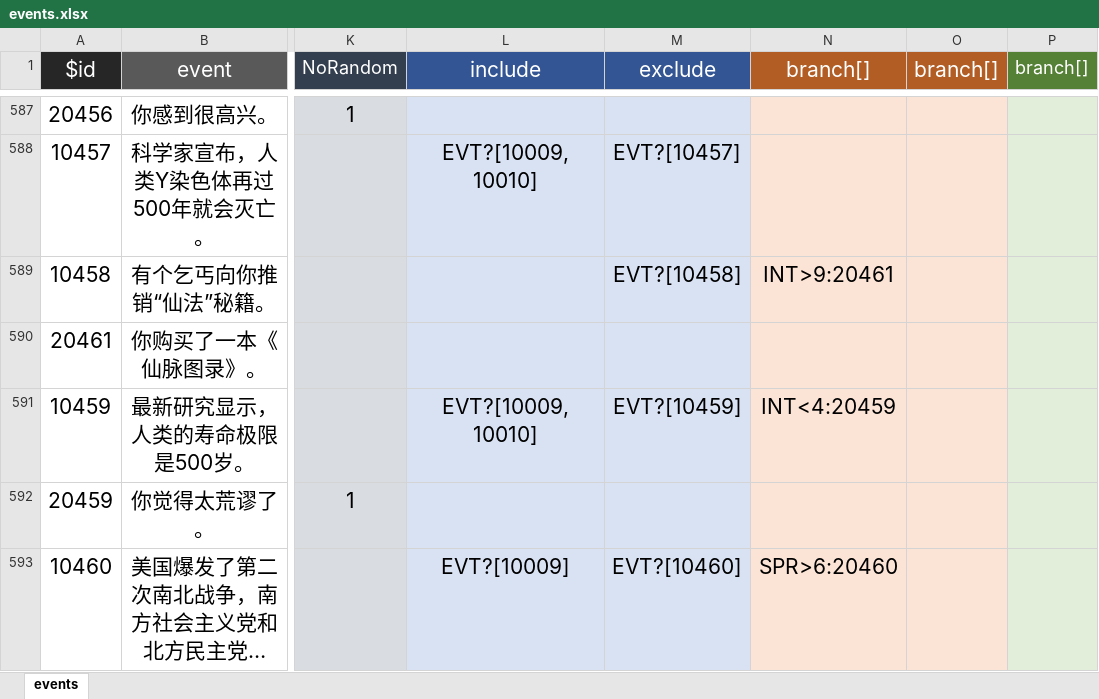
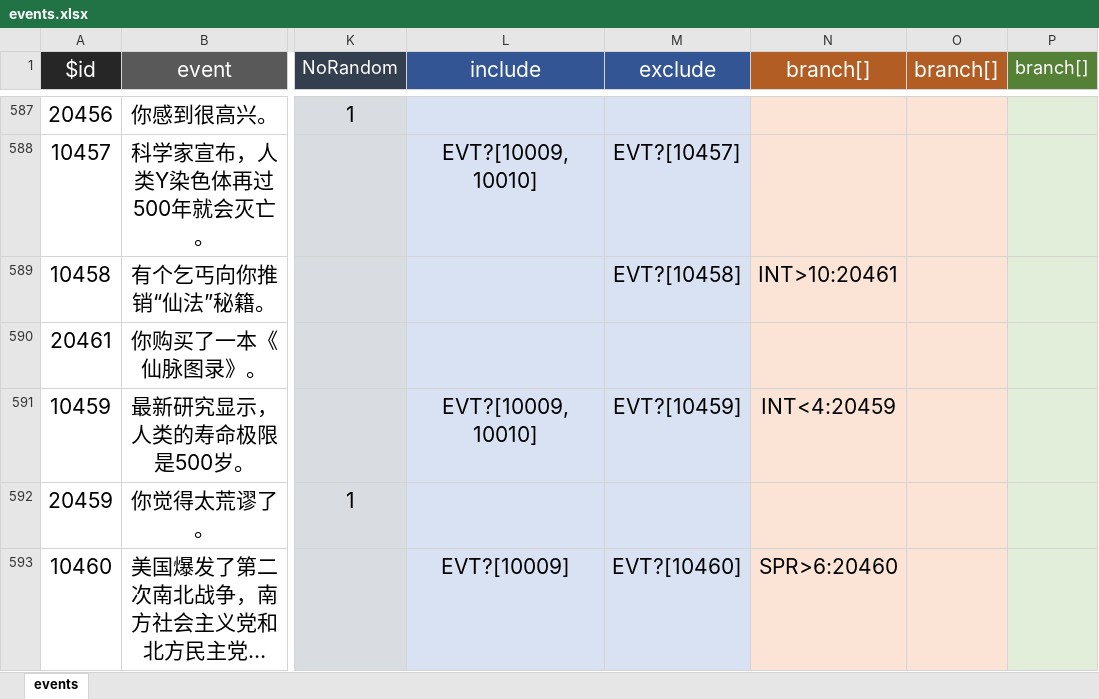
Before and after one commit to xiesean/lifeRestart, an Excel workbook: data/events.xlsx, sheet events, drawn as a sheet; only a part is shown, gaps mark what is left out; long unchanged cells end in …; values as stored, in another font and other column widths than the file's, no borders; the diff names each change by its address in the sheet, - before the commit and + after, or states it on an @@ line.

Commit message:
update data

```diff
--- a/data/events.xlsx (sheet events)
+++ b/data/events.xlsx (sheet events)
-N589 (branch[]): INT>9:20461
+N589 (branch[]): INT>10:20461
```
Also changed, not shown: 1 other file.
